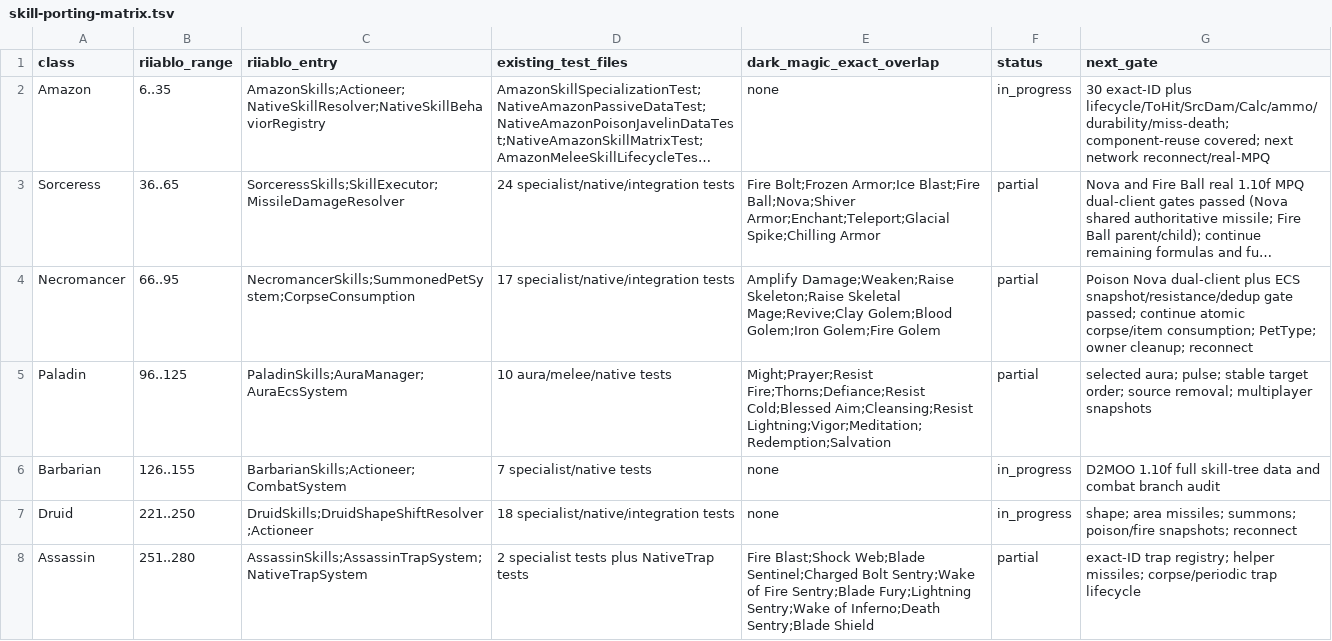
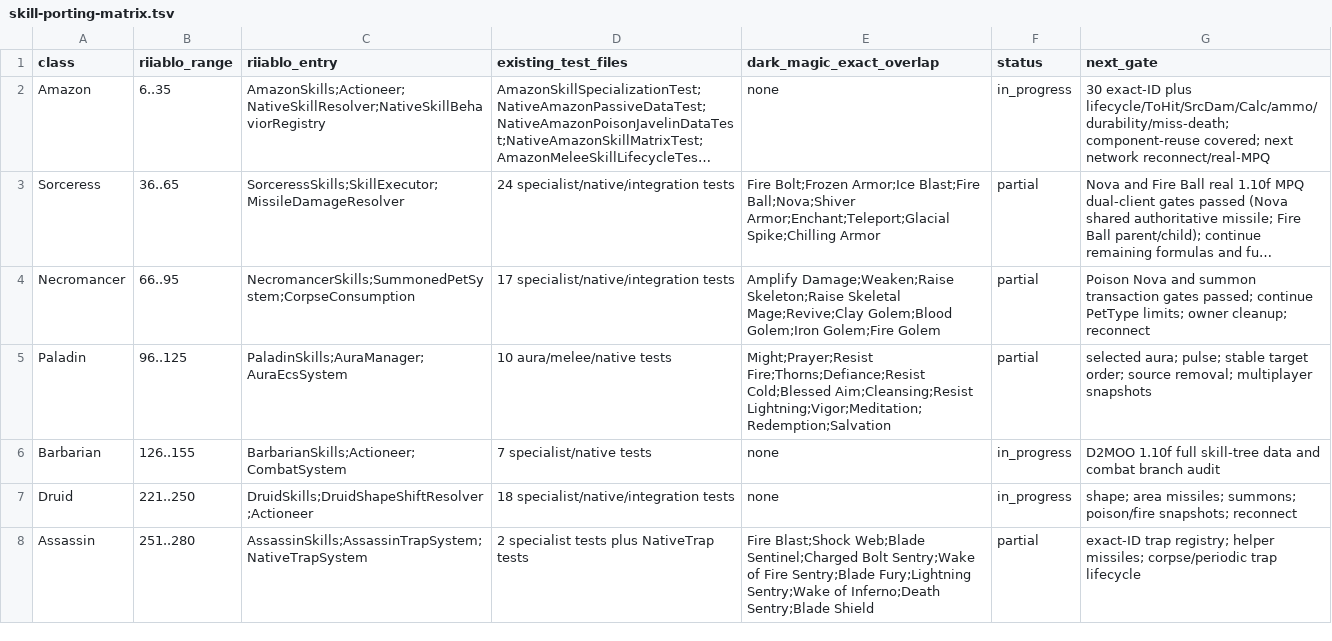
Before and after one commit to femgwei/riiablo, a TSV file: docs/skill-porting-matrix.tsv, drawn as a sheet; long unchanged cells end in …; the diff names each change by its address in the sheet, - before the commit and + after, or states it on an @@ line.

Commit message:
test: harden necromancer summon transactions

```diff
--- a/docs/skill-porting-matrix.tsv
+++ b/docs/skill-porting-matrix.tsv
-G4 (next_gate): Poison Nova dual-client plus ECS snapshot/resistance/dedup gate passed; continue atomic corpse/item consumption; PetType; owner cleanup;…
+G4 (next_gate): Poison Nova and summon transaction gates passed; continue PetType limits; owner cleanup;…
```
Also changed, not shown: 3 other files.
